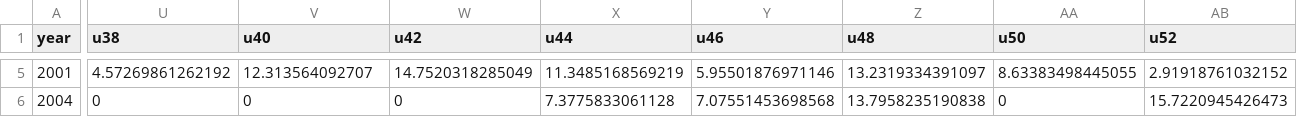
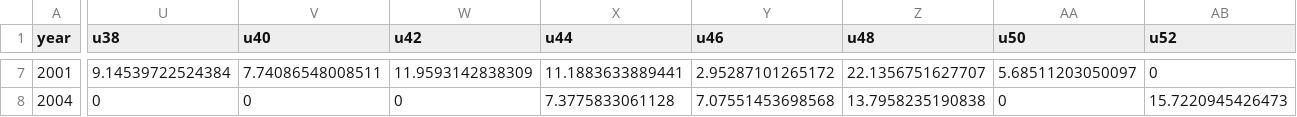
Before and after one commit to rachbrook/Assessment_Class, a CSV file: Rachel-Brooks/Yelloweye-Rockfish/Triennial/length_comps/forSS3/length_cm_unsexed_expanded_10_74_yelloweye_rockfish_groundfish_triennial_shelf_survey.csv, drawn as a sheet; only a part is shown, gaps mark what is left out; addresses are those after the commit; the diff covers the shown part only; the diff names each change by its address in the sheet, - before the commit and + after, or states it on an @@ line.

```diff
--- a/Rachel-Brooks/Yelloweye-Rockfish/Triennial/length_comps/forSS3/length_cm_unsexed_expanded_10_74_yelloweye_rockfish_groundfish_triennial_shelf_survey.csv
+++ b/Rachel-Brooks/Yelloweye-Rockfish/Triennial/length_comps/forSS3/length_cm_unsexed_expanded_10_74_yelloweye_rockfish_groundfish_triennial_shelf_survey.csv
-U7 (u38): 4.57269861262192
+U7 (u38): 9.14539722524384
-V7 (u40): 12.313564092707
+V7 (u40): 7.74086548008511
-W7 (u42): 14.7520318285049
+W7 (u42): 11.9593142838309
-X7 (u44): 11.3485168569219
+X7 (u44): 11.1883633889441
-Y7 (u46): 5.95501876971146
+Y7 (u46): 2.95287101265172
-Z7 (u48): 13.2319334391097
+Z7 (u48): 22.1356751627707
-AA7 (u50): 8.63383498445055
+AA7 (u50): 5.68511203050097
-AB7 (u52): 2.91918761032152
+AB7 (u52): 0
```
Also changed, not shown: 2 added rows and 40 edited cells elsewhere in this file, Rachel-Brooks/Yelloweye-Rockfish/Triennial/length_comps/forSS3/length_cm_samples_yelloweye_rockfish_groundfish_triennial_shelf_survey.csv, Rachel-Brooks/Yelloweye-Rockfish/Triennial/raw_length_comps/forSS3/length_cm_samples_yelloweye_rockfish_groundfish_triennial_shelf_survey.csv, 23 other files.
